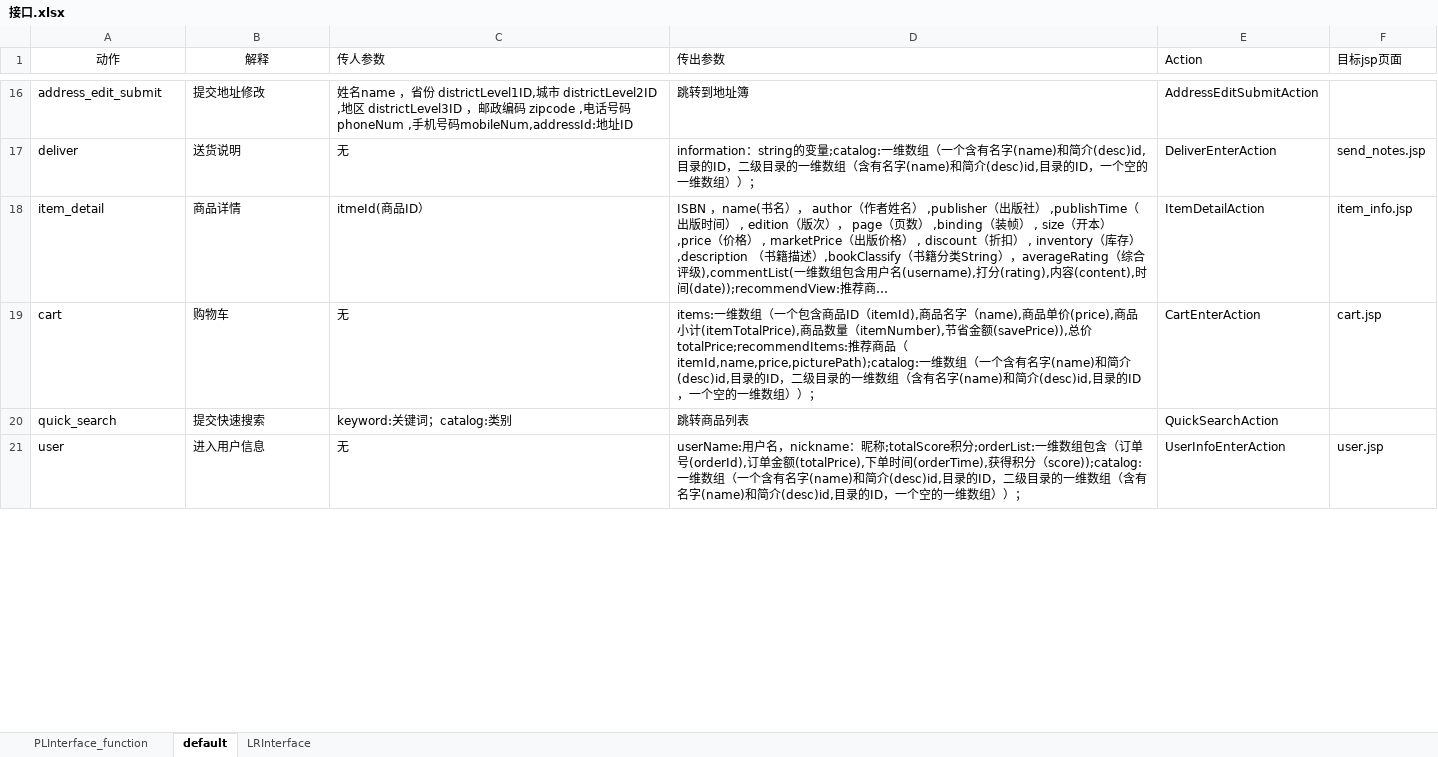
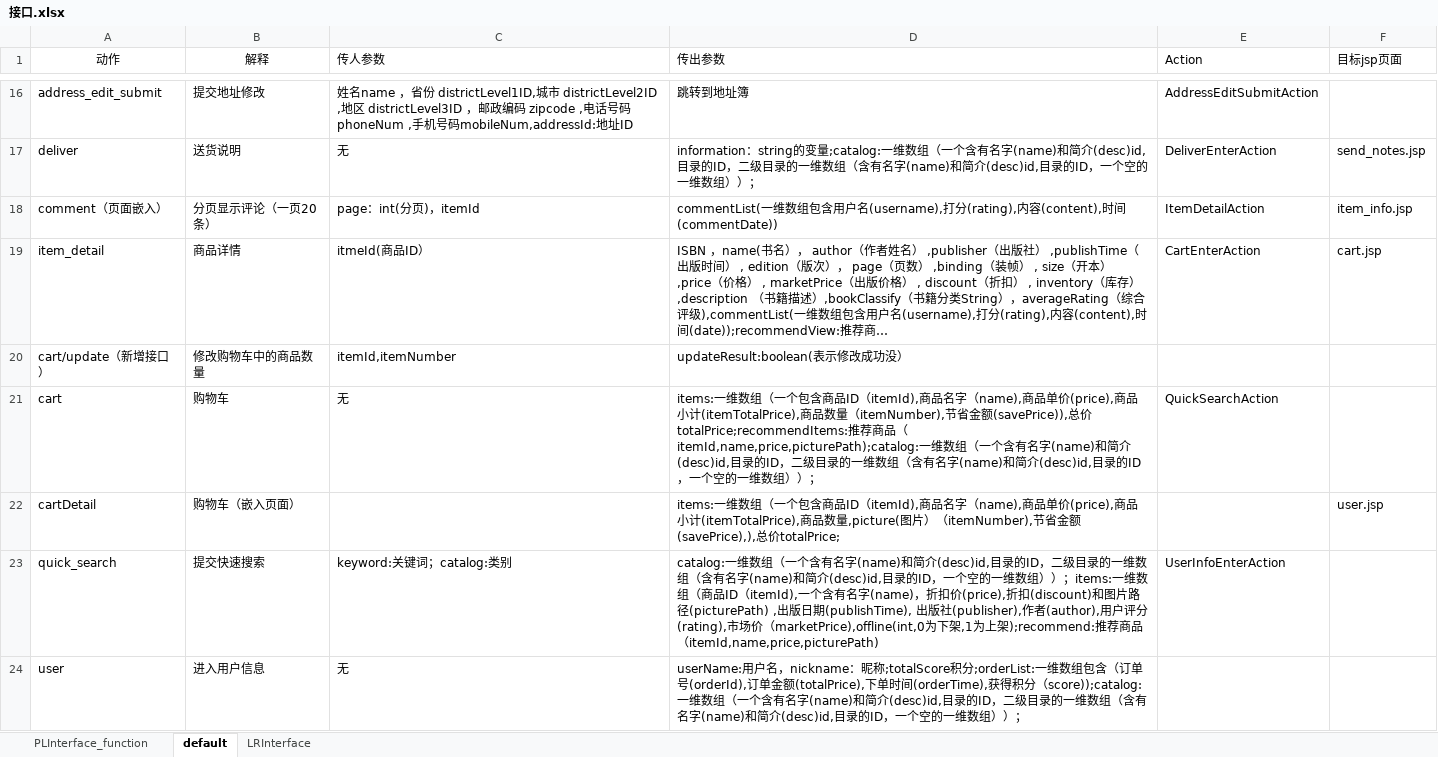
Before and after one commit to SanziShi/Symagic, an Excel workbook: doc/接口.xlsx, sheet default, drawn as a sheet; only a part is shown, gaps mark what is left out; long unchanged cells end in …; values as stored, in another font and other column widths than the file's, no borders; addresses are those after the commit; the diff covers the shown part only; the diff names each change by its address in the sheet, - before the commit and + after, or states it on an @@ line.

```diff
--- a/doc/接口.xlsx (sheet default)
+++ b/doc/接口.xlsx (sheet default)
+row 18: comment（页面嵌入） | 分页显示评论（一页20条） | page：int(分页)，itemId | commentList(一维数组包含用户名(username),打分(rating),内容(content),时间(commentDate)) | ItemDetailAction | item_info.jsp
-E19 (Action): ItemDetailAction
+E19 (Action): CartEnterAction
-F19 (目标jsp页面): item_info.jsp
+F19 (目标jsp页面): cart.jsp
+row 20: cart/update（新增接口） | 修改购物车中的商品数量 | itemId,itemNumber | updateResult:boolean(表示修改成功没）
-E21 (Action): CartEnterAction
+E21 (Action): QuickSearchAction
-F21 (目标jsp页面): cart.jsp
+F21 (目标jsp页面): (empty)
+row 22: cartDetail | 购物车（嵌入页面） |  | items:一维数组（一个包含商品ID（itemId),商品名字（name),商品单价(price),商品小计(itemTotalPrice),商品数量,picture(图片）（itemNumber),节省金额(savePrice),),总价totalPrice; |  | user.jsp
-D23 (传出参数): 跳转商品列表
+D23 (传出参数): catalog:一维数组（一个含有名字(name)和简介(desc)id,目录的ID，二级目录的一维数组（含有名字(name)和简介(desc)id,目录的ID，一个空的一维数组））；items:一维数组（商品ID（itemId),一个含有名字(name)，折扣价(price),折扣(discount)和图片路径(picturePath) ,出版日期(publishTime), 出版社(publisher),作者(author),用户评分(rating),市场价（marketPrice),offline(int,0为下架,1为上架);recommend:推荐商品（itemId,name,price,picturePath)
-E23 (Action): QuickSearchAction
+E23 (Action): UserInfoEnterAction
-E24 (Action): UserInfoEnterAction
+E24 (Action): (empty)
-F24 (目标jsp页面): user.jsp
+F24 (目标jsp页面): (empty)
```
Also changed, not shown: 22 edited cells and cell formats elsewhere in this sheet, sheet PLInterface_function, 1 other file.
